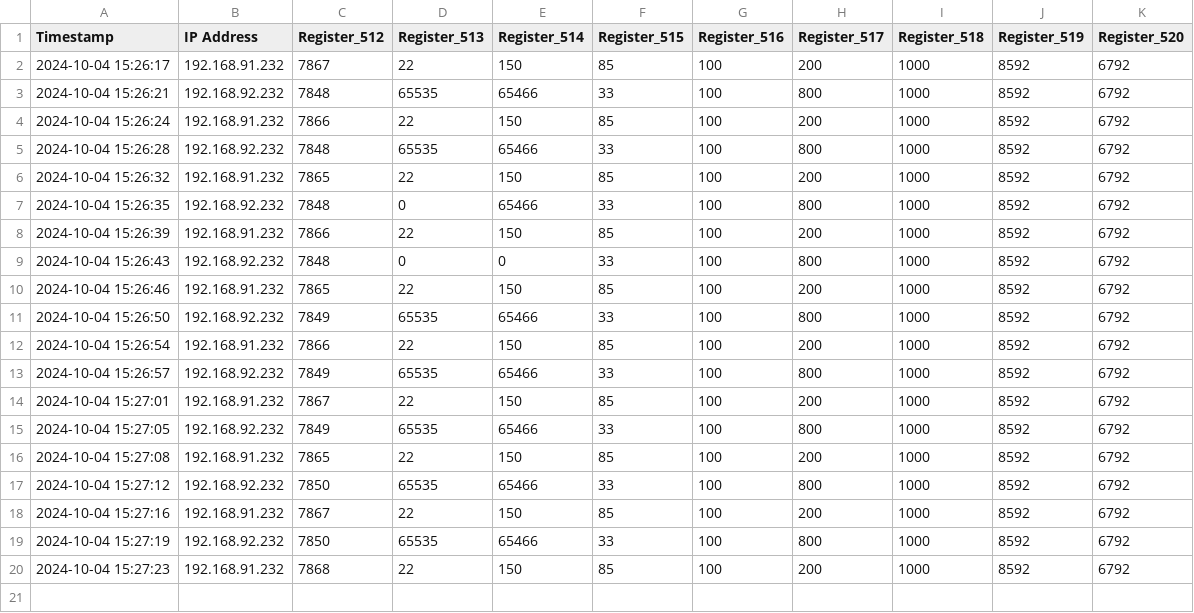
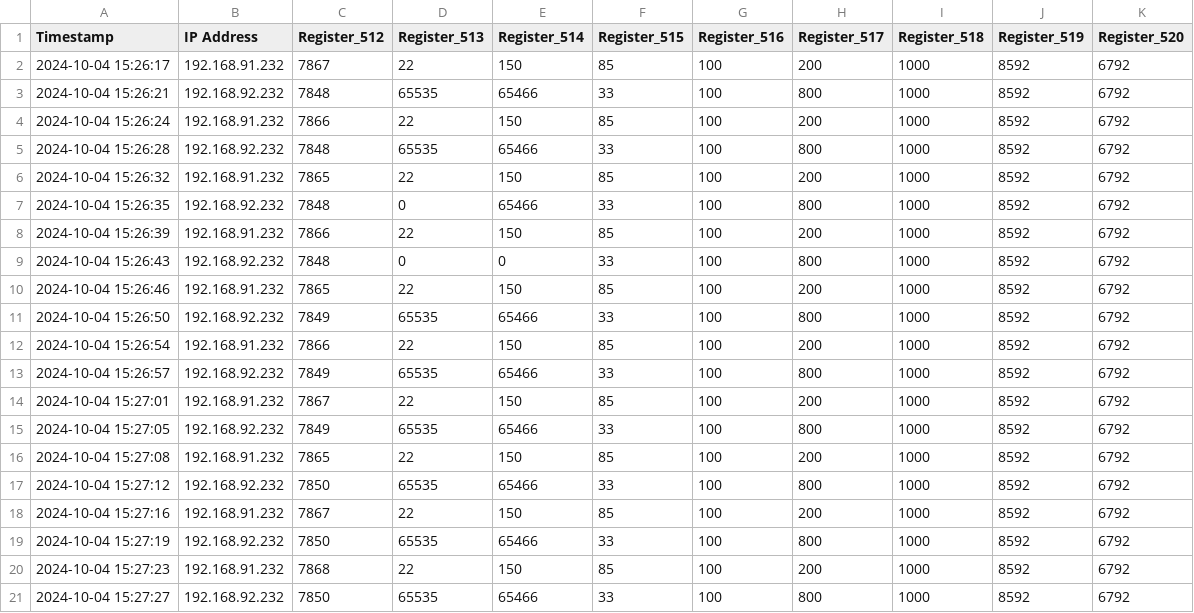
Before and after one commit to Blacksheep13-NJ/ModbusData, a CSV file: BATT014_modbus_data.csv, drawn as a sheet; the diff names each change by its address in the sheet, - before the commit and + after, or states it on an @@ line.

Commit message:
Add or update Modbus data CSV

```diff
--- a/BATT014_modbus_data.csv
+++ b/BATT014_modbus_data.csv
+row 21: 2024-10-04 15:27:27 | 192.168.92.232 | 7850 | 65535 | 65466 | 33 | 100 | 800 | 1000 | 8592 | 6792
```
